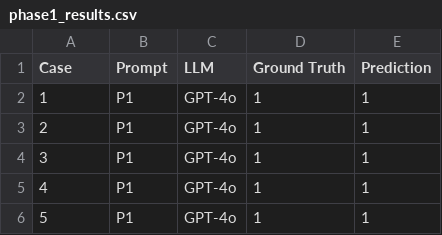
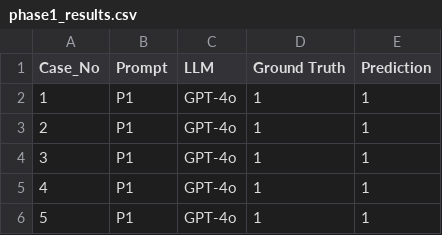
Before and after one commit to iratxe-zunzunegui/drug-repurposing-validation-LLMs, a CSV file: results/phase1_results.csv, drawn as a sheet; only a part is shown.

Commit message:
Update phase1_results.csv

```diff
--- a/results/phase1_results.csv
+++ b/results/phase1_results.csv
@@ -1,2 +1,2 @@
-Case,Prompt,LLM,Ground Truth,Prediction
+Case_No,Prompt,LLM,Ground Truth,Prediction
 1,P1,GPT-4o,1,1
```
